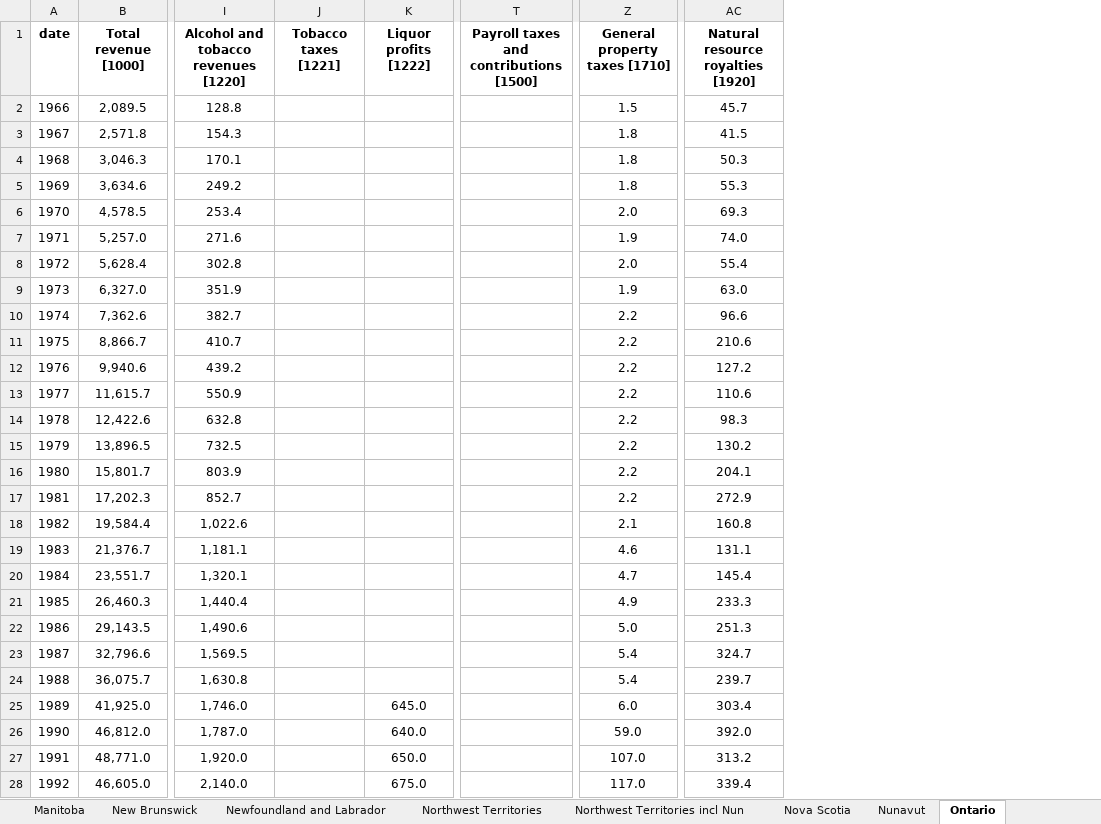
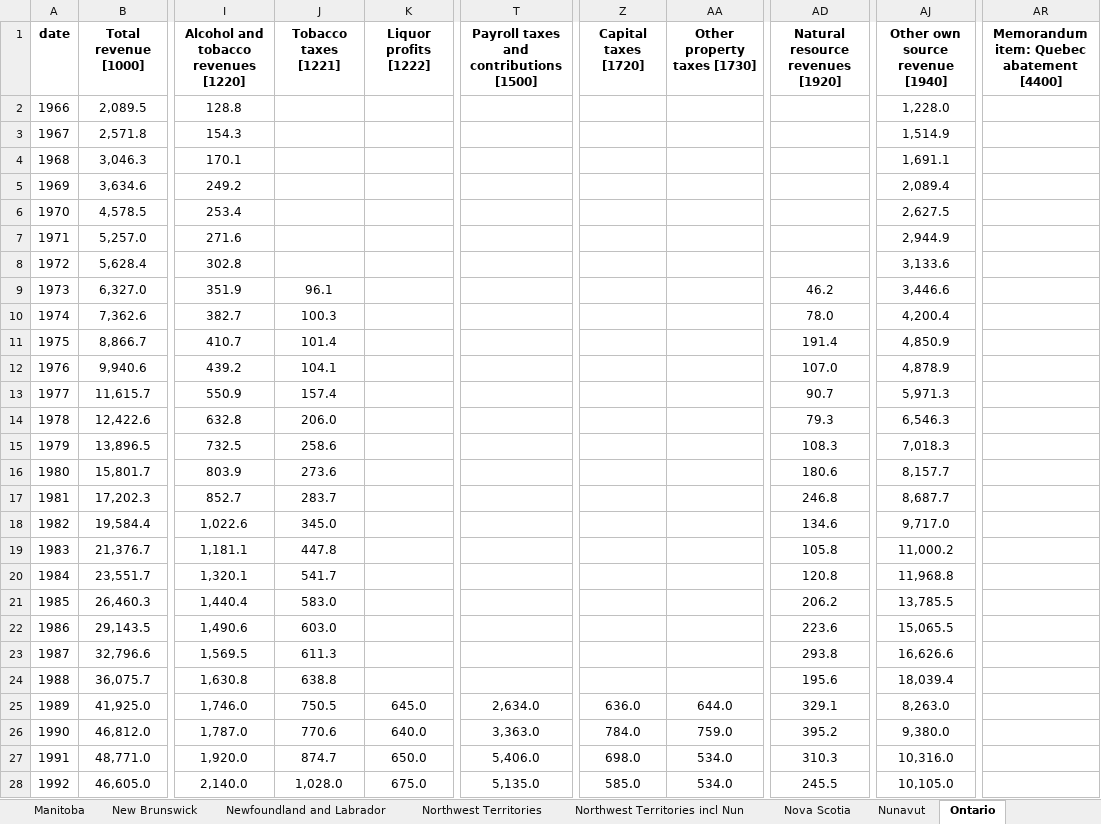
Before and after one commit to FONCanada/REAL, an Excel workbook: revdata-fedprov_Nominal dollars_val_byitemid.xlsx, sheet Ontario, drawn as a sheet; only a part is shown, gaps mark what is left out; values as stored, in another font and other column widths than the file's, no borders; removed rows and columns are numbered as before the commit, all else as after; the diff covers the shown part only; the diff names each change by its address in the sheet, - before the commit and + after, or states it on an @@ line.

```diff
--- a/revdata-fedprov_Nominal dollars_val_byitemid.xlsx (sheet Ontario)
+++ b/revdata-fedprov_Nominal dollars_val_byitemid.xlsx (sheet Ontario)
-column Z (General property taxes [1710]), rows 2-28: 1.5 | 1.8 | 1.8 | 1.8 | 2.0 | 1.9 | 2.0 | 1.9 | 2.2 | 2.2 | 2.2 | 2.2 | 2.2 | 2.2 | 2.2 | 2.2 | 2.1 | 4.6 | 4.7 | 4.9 | 5.0 | 5.4 | 5.4 | 6.0 | 59.0 | 107.0 | 117.0
+column Z (Capital taxes [1720]), rows 25-28: 636.0 | 784.0 | 698.0 | 585.0
+column AA (Other property taxes [1730]), rows 25-28: 644.0 | 759.0 | 534.0 | 534.0
-column AC, rows 1-28: Natural resource royalties [1920] | 45.7 | 41.5 | 50.3 | 55.3 | 69.3 | 74.0 | 55.4 | 63.0 | 96.6 | 210.6 | 127.2 | 110.6 | 98.3 | 130.2 | 204.1 | 272.9 | 160.8 | 131.1 | 145.4 | 233.3 | 251.3 | 324.7 | 239.7 | 303.4 | 392.0 | 313.2 | 339.4
+column AD (Natural resource revenues [1920]), rows 9-28: 46.2 | 78.0 | 191.4 | 107.0 | 90.7 | 79.3 | 108.3 | 180.6 | 246.8 | 134.6 | 105.8 | 120.8 | 206.2 | 223.6 | 293.8 | 195.6 | 329.1 | 395.2 | 310.3 | 245.5
+column AJ (Other own source revenue [1940]), rows 2-28: 1,228.0 | 1,514.9 | 1,691.1 | 2,089.4 | 2,627.5 | 2,944.9 | 3,133.6 | 3,446.6 | 4,200.4 | 4,850.9 | 4,878.9 | 5,971.3 | 6,546.3 | 7,018.3 | 8,157.7 | 8,687.7 | 9,717.0 | 11,000.2 | 11,968.8 | 13,785.5 | 15,065.5 | 16,626.6 | 18,039.4 | 8,263.0 | 9,380.0 | 10,316.0 | 10,105.0
+column AR, row 1: Memorandum item: Quebec abatement [4400]
-J9 (Tobacco taxes [1221]): (empty)
+J9 (Tobacco taxes [1221]): 96.1
-J10 (Tobacco taxes [1221]): (empty)
+J10 (Tobacco taxes [1221]): 100.3
-J11 (Tobacco taxes [1221]): (empty)
+J11 (Tobacco taxes [1221]): 101.4
-J12 (Tobacco taxes [1221]): (empty)
+J12 (Tobacco taxes [1221]): 104.1
-J13 (Tobacco taxes [1221]): (empty)
+J13 (Tobacco taxes [1221]): 157.4
-J14 (Tobacco taxes [1221]): (empty)
+J14 (Tobacco taxes [1221]): 206.0
-J15 (Tobacco taxes [1221]): (empty)
+J15 (Tobacco taxes [1221]): 258.6
-J16 (Tobacco taxes [1221]): (empty)
+J16 (Tobacco taxes [1221]): 273.6
-J17 (Tobacco taxes [1221]): (empty)
+J17 (Tobacco taxes [1221]): 283.7
-J18 (Tobacco taxes [1221]): (empty)
+J18 (Tobacco taxes [1221]): 345.0
-J19 (Tobacco taxes [1221]): (empty)
+J19 (Tobacco taxes [1221]): 447.8
-J20 (Tobacco taxes [1221]): (empty)
+J20 (Tobacco taxes [1221]): 541.7
-J21 (Tobacco taxes [1221]): (empty)
+J21 (Tobacco taxes [1221]): 583.0
-J22 (Tobacco taxes [1221]): (empty)
+J22 (Tobacco taxes [1221]): 603.0
-J23 (Tobacco taxes [1221]): (empty)
+J23 (Tobacco taxes [1221]): 611.3
-J24 (Tobacco taxes [1221]): (empty)
+J24 (Tobacco taxes [1221]): 638.8
-J25 (Tobacco taxes [1221]): (empty)
+J25 (Tobacco taxes [1221]): 750.5
-T25: (empty)
+T25: 2,634.0
-J26 (Tobacco taxes [1221]): (empty)
+J26 (Tobacco taxes [1221]): 770.6
-T26: (empty)
+T26: 3,363.0
-J27 (Tobacco taxes [1221]): (empty)
+J27 (Tobacco taxes [1221]): 874.7
-T27: (empty)
+T27: 5,406.0
-J28 (Tobacco taxes [1221]): (empty)
+J28 (Tobacco taxes [1221]): 1,028.0
-T28: (empty)
+T28: 5,135.0
```
Also changed, not shown: 2 added rows, 1 removed row and 69 edited cells elsewhere in this sheet, sheet All provinces and territories, sheet Quebec, sheet Federal government, sheet Prince Edward Island, sheet Alberta, sheet New Brunswick, 9 more sheets.
